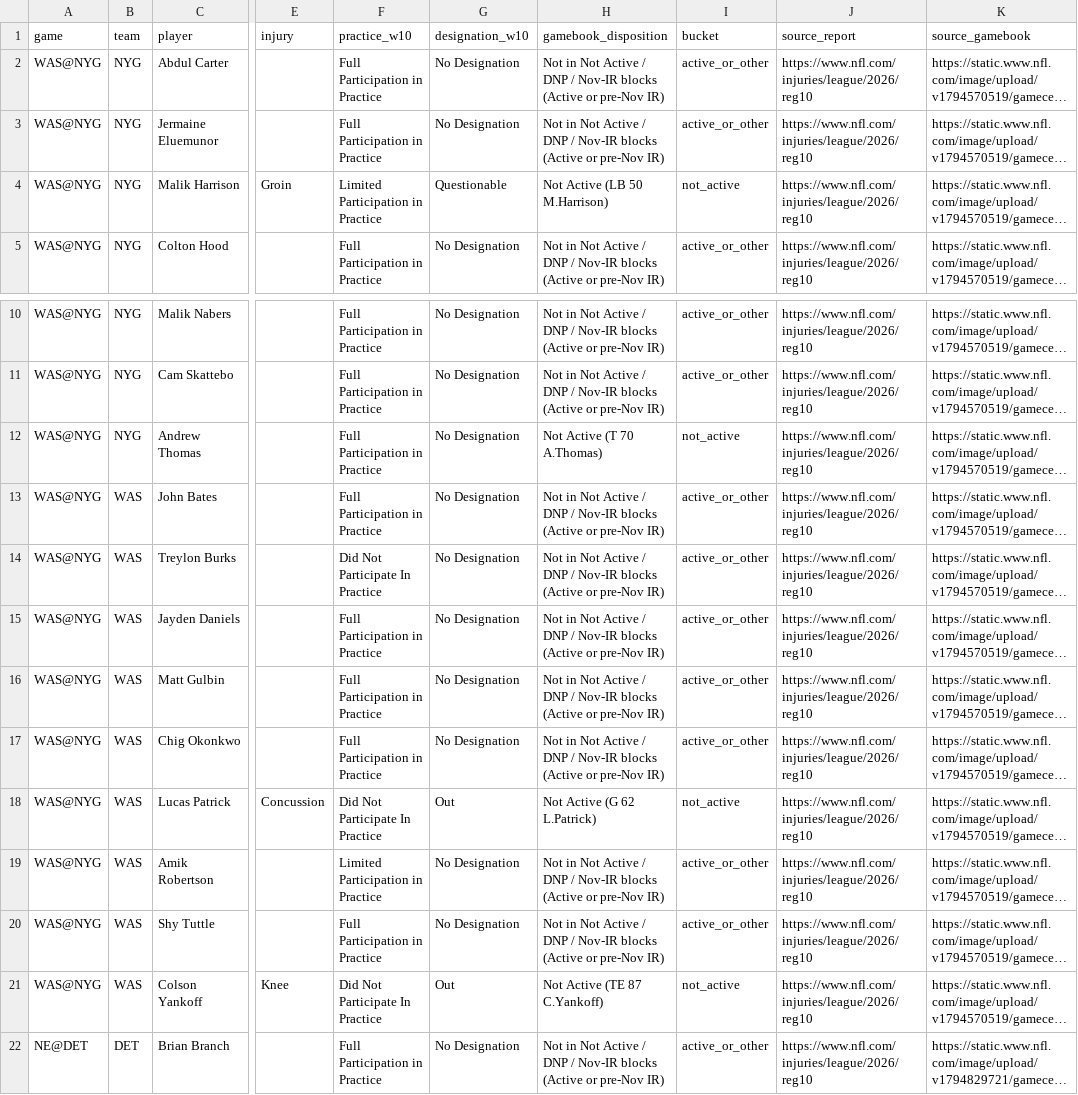
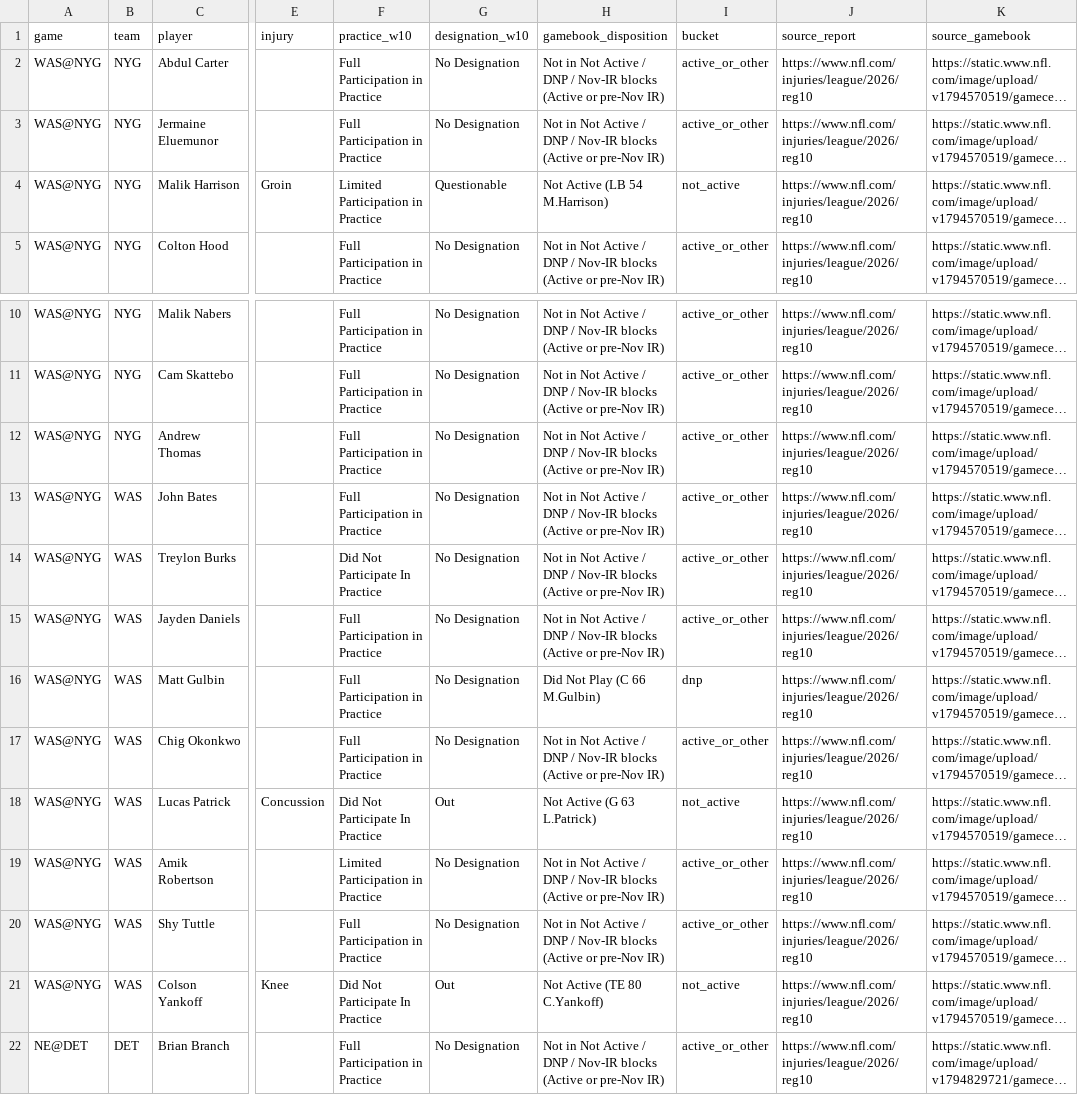
Before and after one commit to karagemop466-tech/X3, a CSV file: data/live/week10_calibration.csv, drawn as a sheet; only a part is shown, gaps mark what is left out; long unchanged cells end in …; the diff names each change by its address in the sheet, - before the commit and + after, or states it on an @@ line.

Commit message:
live: correct WAS@NYG inactive lists to official Game Book, keep captured values in annotation (R2)
Co-authored-by: arena-agent <297053741+arena-agent@users.noreply.github.com>

```diff
--- a/data/live/week10_calibration.csv
+++ b/data/live/week10_calibration.csv
-H4 (gamebook_disposition): Not Active (LB 50 M.Harrison)
+H4 (gamebook_disposition): Not Active (LB 54 M.Harrison)
-H12 (gamebook_disposition): Not Active (T 70 A.Thomas)
+H12 (gamebook_disposition): Not in Not Active / DNP / Nov-IR blocks (Active or pre-Nov IR)
-I12 (bucket): not_active
+I12 (bucket): active_or_other
-H16 (gamebook_disposition): Not in Not Active / DNP / Nov-IR blocks (Active or pre-Nov IR)
+H16 (gamebook_disposition): Did Not Play (C 66 M.Gulbin)
-I16 (bucket): active_or_other
+I16 (bucket): dnp
-H18 (gamebook_disposition): Not Active (G 62 L.Patrick)
+H18 (gamebook_disposition): Not Active (G 63 L.Patrick)
-H21 (gamebook_disposition): Not Active (TE 87 C.Yankoff)
+H21 (gamebook_disposition): Not Active (TE 80 C.Yankoff)
```
Also changed, not shown: data/live/week10_gamebooks.csv, 6 other files.
